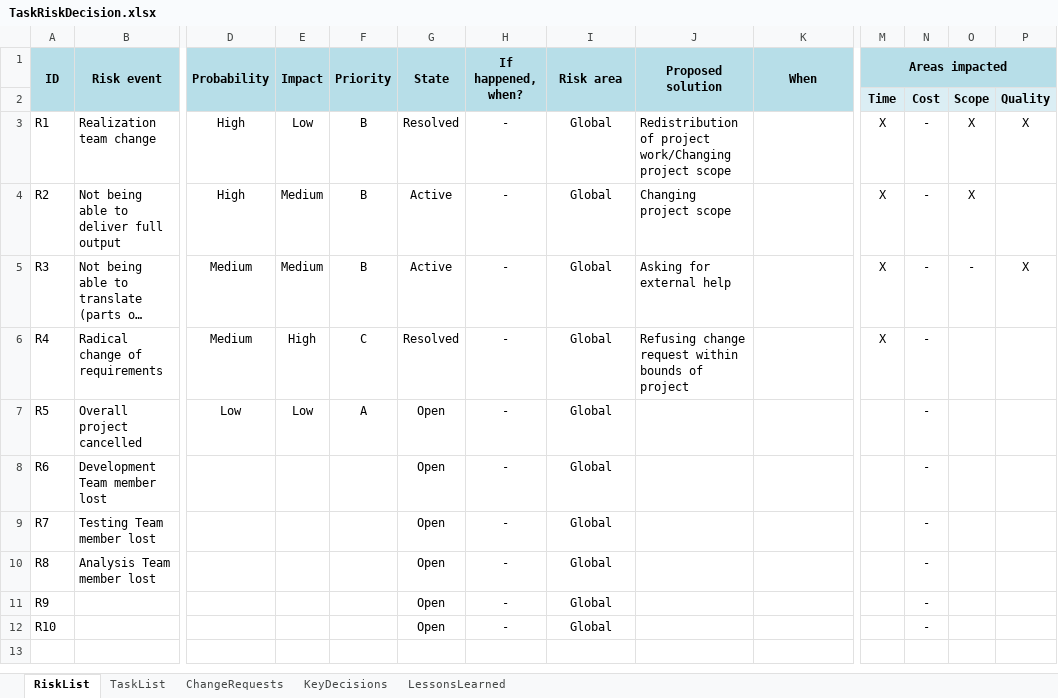
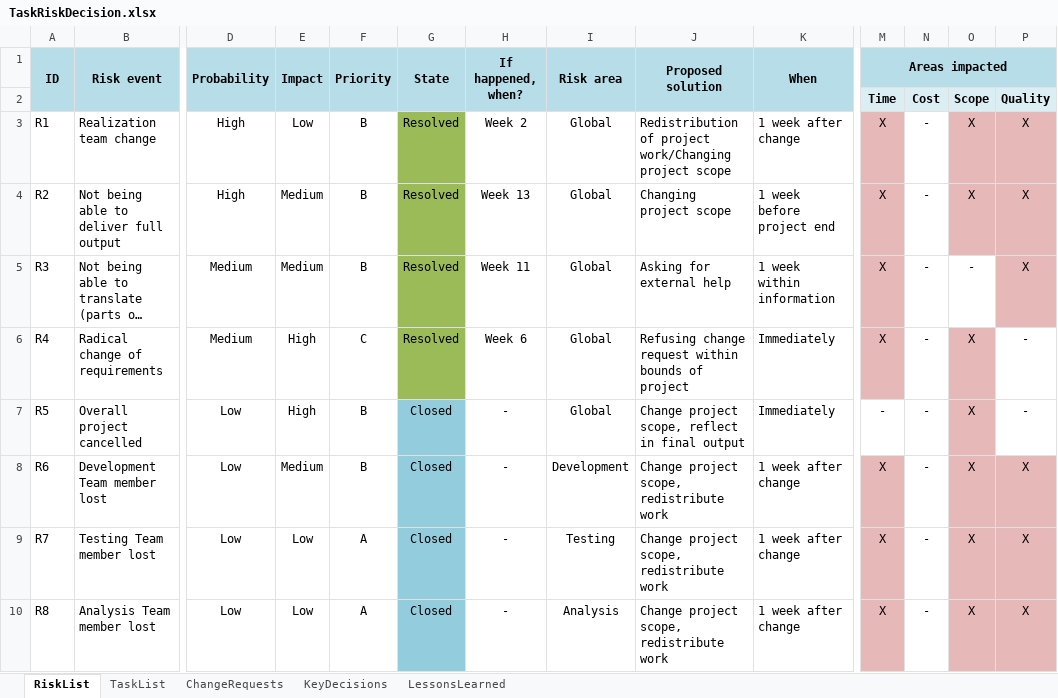
Before and after one commit to Plavit/CASA-refactor, an Excel workbook: docs/WIP/TaskRiskDecision.xlsx, sheet RiskList, drawn as a sheet; only a part is shown, gaps mark what is left out; long unchanged cells end in …; values as stored, in another font and other column widths than the file's, no borders; conditional formats not drawn; rows hold the shown columns only; the diff names each change by its address in the sheet, - before the commit and + after, or states it on an @@ line.

```diff
--- a/docs/WIP/TaskRiskDecision.xlsx (sheet RiskList)
+++ b/docs/WIP/TaskRiskDecision.xlsx (sheet RiskList)
-G3:G6 fill: none
+G3:G6 fill: #9BBB59
-H3 (If happened, when?): -
+H3 (If happened, when?): Week 2
-K3 (When): (empty)
+K3 (When): 1 week after change
-M3:M6 fill: none
+M3:M6 fill: #E6B9B8
-O3:P4 fill: none
+O3:P4 fill: #E6B9B8
-G4:G5 (State): Active
+G4:G5 (State): Resolved
-H4 (If happened, when?): -
+H4 (If happened, when?): Week 13
-K4 (When): (empty)
+K4 (When): 1 week before project end
-P4: (empty)
+P4: X
-H5 (If happened, when?): -
+H5 (If happened, when?): Week 11
-K5 (When): (empty)
+K5 (When): 1 week within information
-P5 fill: none
+P5 fill: #E6B9B8
-H6 (If happened, when?): -
+H6 (If happened, when?): Week 6
-K6:K7 (When): (empty)
+K6:K7 (When): Immediately
-O6:O10: (empty)
+O6:O10: X
-O6:O7 fill: none
+O6:O7 fill: #E6B9B8
-P6:P7: (empty)
+P6:P7: -
-E7 (Impact): Low
+E7 (Impact): High
-F7 (Priority): A
+F7 (Priority): B
-G7:G10 (State): Open
+G7:G10 (State): Closed
-G7:G10 fill: none
+G7:G10 fill: #93CDDD
-J7 (Proposed solution): (empty)
+J7 (Proposed solution): Change project scope, reflect in final output
-M7 (Areas impacted): (empty)
+M7 (Areas impacted): -
-D8:D10 (Probability): (empty)
+D8:D10 (Probability): Low
-E8 (Impact): (empty)
+E8 (Impact): Medium
-F8 (Priority): (empty)
+F8 (Priority): B
-I8 (Risk area): Global
+I8 (Risk area): Development
-J8:J10 (Proposed solution): (empty)
+J8:J10 (Proposed solution): Change project scope, redistribute work
-K8:K10 (When): (empty)
+K8:K10 (When): 1 week after change
-M8:M10 (Areas impacted): (empty)
+M8:M10 (Areas impacted): X
-M8:M10 fill: none
+M8:M10 fill: #E6B9B8
-O8:P10 fill: none
+O8:P10 fill: #E6B9B8
-P8:P10: (empty)
+P8:P10: X
-E9:E10 (Impact): (empty)
+E9:E10 (Impact): Low
-F9:F10 (Priority): (empty)
+F9:F10 (Priority): A
-I9 (Risk area): Global
+I9 (Risk area): Testing
-I10 (Risk area): Global
+I10 (Risk area): Analysis
-row 11: R9 |  |  |  |  | Open | - | Global |  |  |  | -
-row 12: R10 |  |  |  |  | Open | - | Global |  |  |  | -
```
Also changed, not shown: sheet ChangeRequests, 1 other file.
